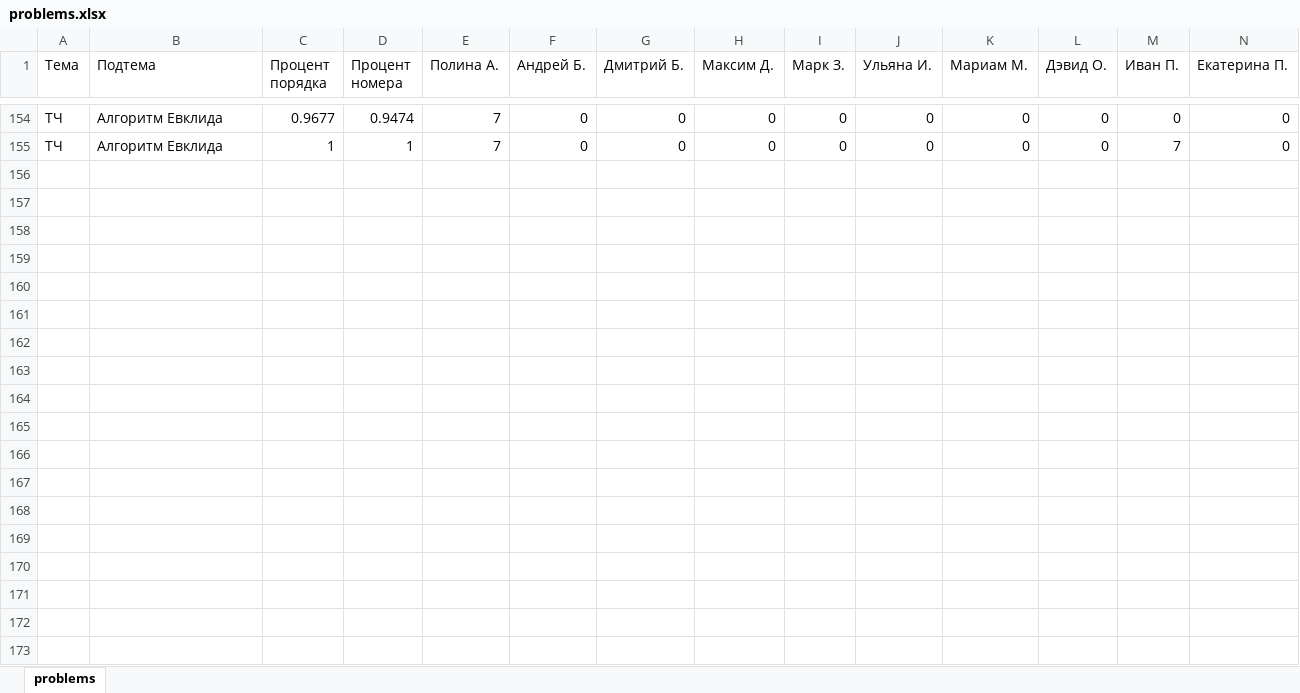
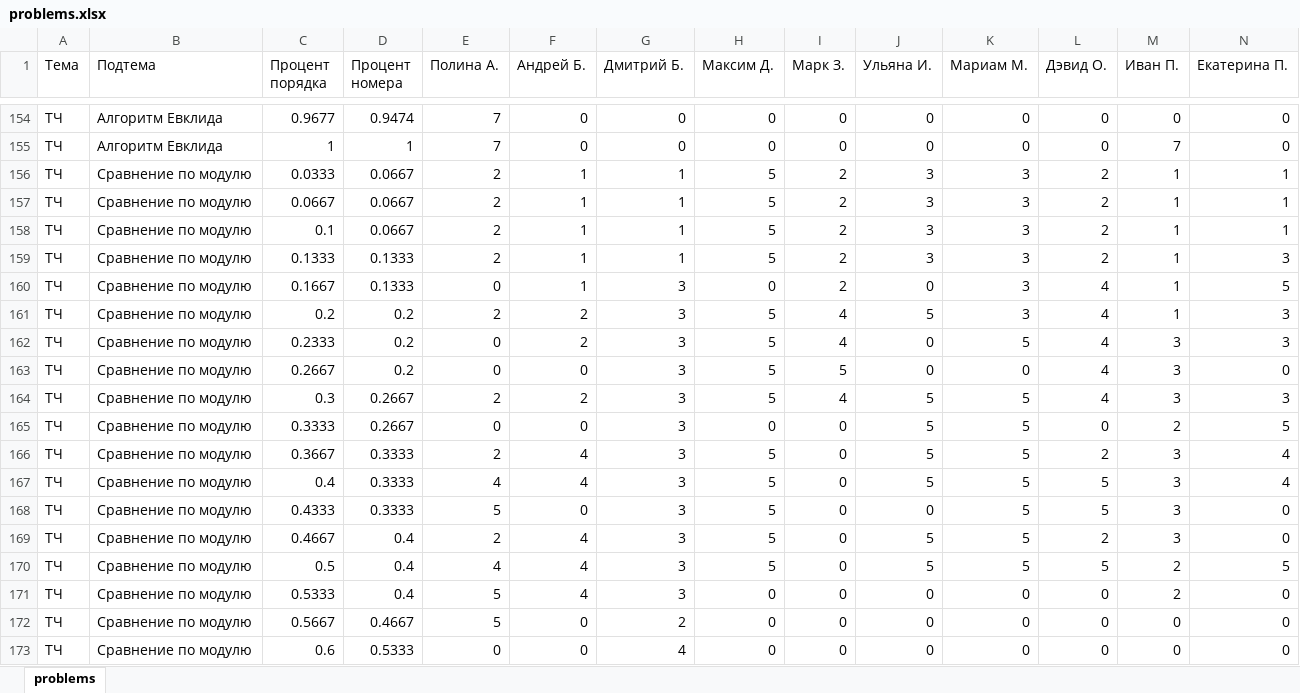
Before and after one commit to IvanUstenko/Spec_Mat_Analyzer, an Excel workbook: problems.xlsx, sheet problems, drawn as a sheet; only a part is shown, gaps mark what is left out; values as stored, in another font and other column widths than the file's, no borders; rows hold the shown columns only; the diff covers the shown part only; the diff names each change by its address in the sheet, - before the commit and + after, or states it on an @@ line.

```diff
--- a/problems.xlsx (sheet problems)
+++ b/problems.xlsx (sheet problems)
+row 156: ТЧ | Сравнение по модулю | 0.0333 | 0.0667 | 2 | 1 | 1 | 5 | 2 | 3 | 3 | 2 | 1 | 1
+row 157: ТЧ | Сравнение по модулю | 0.0667 | 0.0667 | 2 | 1 | 1 | 5 | 2 | 3 | 3 | 2 | 1 | 1
+row 158: ТЧ | Сравнение по модулю | 0.1 | 0.0667 | 2 | 1 | 1 | 5 | 2 | 3 | 3 | 2 | 1 | 1
+row 159: ТЧ | Сравнение по модулю | 0.1333 | 0.1333 | 2 | 1 | 1 | 5 | 2 | 3 | 3 | 2 | 1 | 3
+row 160: ТЧ | Сравнение по модулю | 0.1667 | 0.1333 | 0 | 1 | 3 | 0 | 2 | 0 | 3 | 4 | 1 | 5
+row 161: ТЧ | Сравнение по модулю | 0.2 | 0.2 | 2 | 2 | 3 | 5 | 4 | 5 | 3 | 4 | 1 | 3
+row 162: ТЧ | Сравнение по модулю | 0.2333 | 0.2 | 0 | 2 | 3 | 5 | 4 | 0 | 5 | 4 | 3 | 3
+row 163: ТЧ | Сравнение по модулю | 0.2667 | 0.2 | 0 | 0 | 3 | 5 | 5 | 0 | 0 | 4 | 3 | 0
+row 164: ТЧ | Сравнение по модулю | 0.3 | 0.2667 | 2 | 2 | 3 | 5 | 4 | 5 | 5 | 4 | 3 | 3
+row 165: ТЧ | Сравнение по модулю | 0.3333 | 0.2667 | 0 | 0 | 3 | 0 | 0 | 5 | 5 | 0 | 2 | 5
+row 166: ТЧ | Сравнение по модулю | 0.3667 | 0.3333 | 2 | 4 | 3 | 5 | 0 | 5 | 5 | 2 | 3 | 4
+row 167: ТЧ | Сравнение по модулю | 0.4 | 0.3333 | 4 | 4 | 3 | 5 | 0 | 5 | 5 | 5 | 3 | 4
+row 168: ТЧ | Сравнение по модулю | 0.4333 | 0.3333 | 5 | 0 | 3 | 5 | 0 | 0 | 5 | 5 | 3 | 0
+row 169: ТЧ | Сравнение по модулю | 0.4667 | 0.4 | 2 | 4 | 3 | 5 | 0 | 5 | 5 | 2 | 3 | 0
+row 170: ТЧ | Сравнение по модулю | 0.5 | 0.4 | 4 | 4 | 3 | 5 | 0 | 5 | 5 | 5 | 2 | 5
+row 171: ТЧ | Сравнение по модулю | 0.5333 | 0.4 | 5 | 4 | 3 | 0 | 0 | 0 | 0 | 0 | 2 | 0
+row 172: ТЧ | Сравнение по модулю | 0.5667 | 0.4667 | 5 | 0 | 2 | 0 | 0 | 0 | 0 | 0 | 0 | 0
+row 173: ТЧ | Сравнение по модулю | 0.6 | 0.5333 | 0 | 0 | 4 | 0 | 0 | 0 | 0 | 0 | 0 | 0
```
Also changed, not shown: 12 added rows elsewhere in this sheet, 3 other files.
